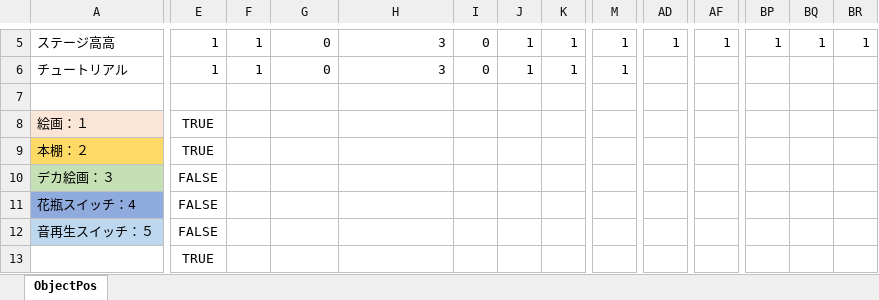
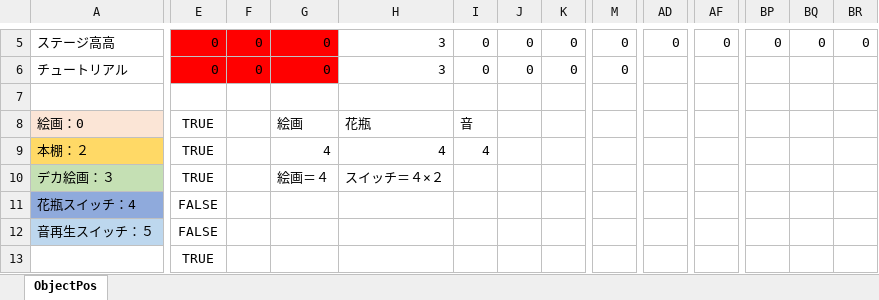
Before and after one commit to Ina1206/Surprise_Party, an Excel workbook: Surprise_Party/Surprise_Party/Data/File/StageFile/ObjectPos.xlsx, sheet ObjectPos, drawn as a sheet; only a part is shown, gaps mark what is left out; values as stored, in another font and other column widths than the file's, no borders; conditional formats not drawn; removed rows and columns are numbered as before the commit, all else as after; rows hold the shown columns only; the diff covers the shown part only; the diff names each change by its address in the sheet, - before the commit and + after, or states it on an @@ line.

```diff
--- a/Surprise_Party/Surprise_Party/Data/File/StageFile/ObjectPos.xlsx (sheet ObjectPos)
+++ b/Surprise_Party/Surprise_Party/Data/File/StageFile/ObjectPos.xlsx (sheet ObjectPos)
-E5:G6 fill: none
+E5:G6 fill: #FF0000
-E5:E6: 1
+E5:E6: 0
-F5:F6: 1
+F5:F6: 0
-J5:J6: 1
+J5:J6: 0
-K5:K6: 1
+K5:K6: 0
-M5:M6: 1
+M5:M6: 0
-AD5: 1
+AD5: 0
-AF5: 1
+AF5: 0
-BP5: 1
+BP5: 0
-BQ5: 1
+BQ5: 0
-BR5: 1
+BR5: 0
-row 8: 絵画：１ | TRUE
+row 8: 絵画：0 | TRUE |  | 絵画 | 花瓶 | 音
-G9: (empty)
+G9: 4
-H9: (empty)
+H9: 4
-I9: (empty)
+I9: 4
-E10: FALSE
+E10: TRUE
-G10: (empty)
+G10: 絵画＝４
-H10: (empty)
+H10: スイッチ＝４×２
```
Also changed, not shown: 63 edited cells and cell formats elsewhere in this sheet, 1 other file.
